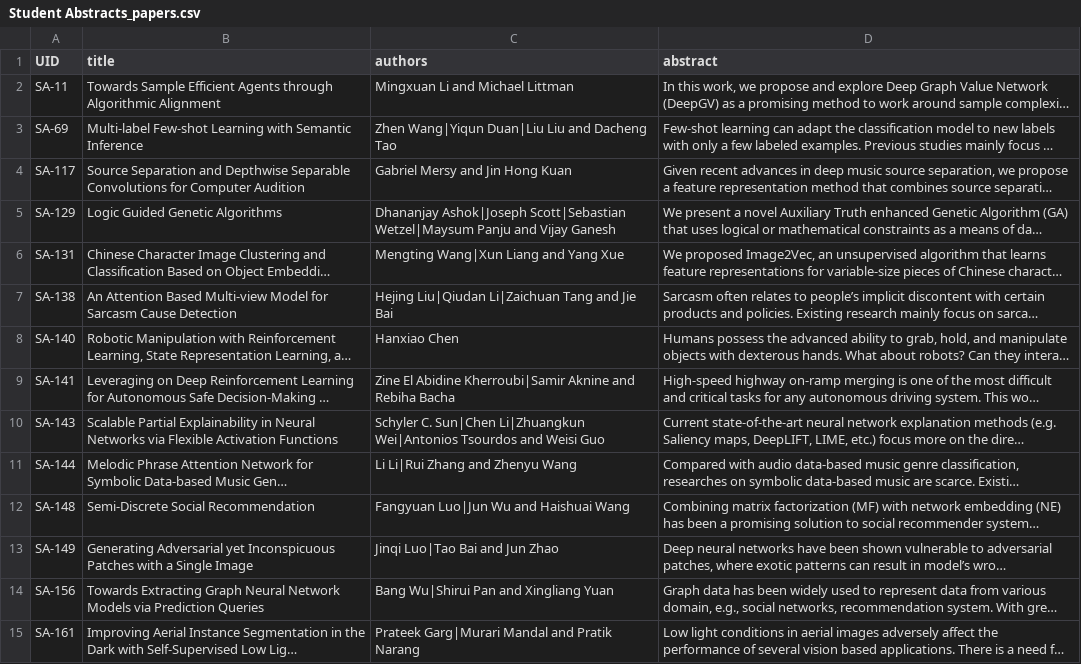
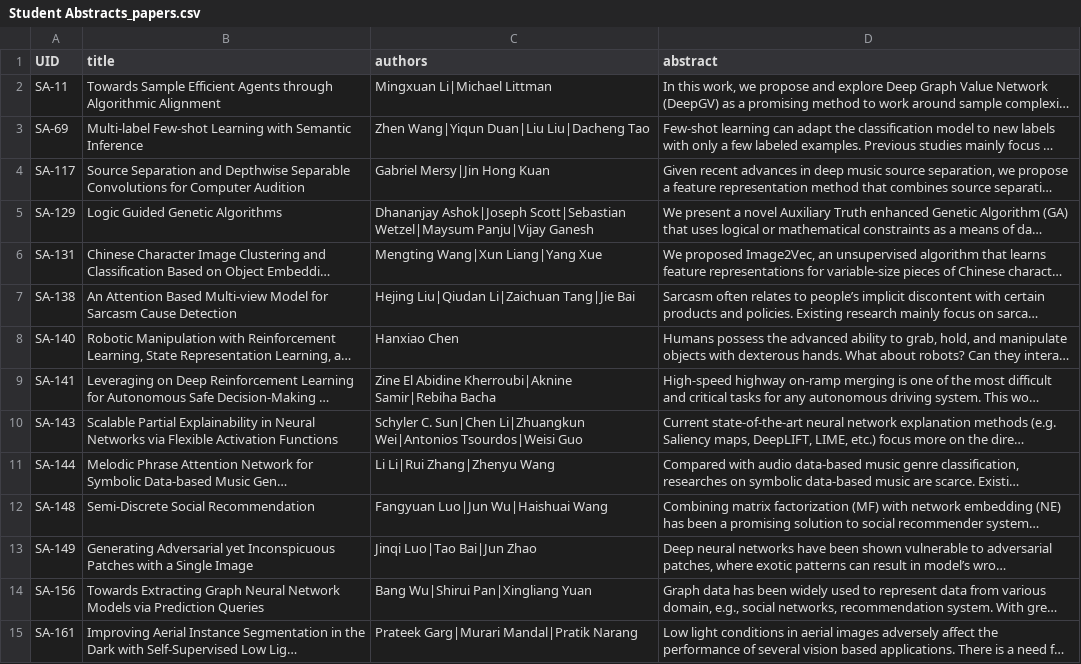
Before and after one commit to teddylfwu/AAAI21-Virtual-Conference, a CSV file: sitedata/Student Abstracts_papers.csv, drawn as a sheet; only a part is shown; long unchanged cells end in …; the diff covers the shown part only; the diff names each change by its address in the sheet, - before the commit and + after, or states it on an @@ line.

Commit message:
check and modified papers information

```diff
--- a/sitedata/Student Abstracts_papers.csv
+++ b/sitedata/Student Abstracts_papers.csv
-C2 (authors): Mingxuan Li and Michael Littman
+C2 (authors): Mingxuan Li|Michael Littman
-C3 (authors): Zhen Wang|Yiqun Duan|Liu Liu and Dacheng Tao
+C3 (authors): Zhen Wang|Yiqun Duan|Liu Liu|Dacheng Tao
-C4 (authors): Gabriel Mersy and Jin Hong Kuan
+C4 (authors): Gabriel Mersy|Jin Hong Kuan
-C5 (authors): …Scott|Sebastian Wetzel|Maysum Panju and Vijay Ganesh
+C5 (authors): …Scott|Sebastian Wetzel|Maysum Panju|Vijay Ganesh
-C6 (authors): Mengting Wang|Xun Liang and Yang Xue
+C6 (authors): Mengting Wang|Xun Liang|Yang Xue
-C7 (authors): Hejing Liu|Qiudan Li|Zaichuan Tang and Jie Bai
+C7 (authors): Hejing Liu|Qiudan Li|Zaichuan Tang|Jie Bai
-C9 (authors): …El Abidine Kherroubi|Samir Aknine and Rebiha Bacha
+C9 (authors): …El Abidine Kherroubi|Aknine Samir|Rebiha Bacha
-C10 (authors): …Li|Zhuangkun Wei|Antonios Tsourdos and Weisi Guo
+C10 (authors): …Li|Zhuangkun Wei|Antonios Tsourdos|Weisi Guo
-C11 (authors): Li Li|Rui Zhang and Zhenyu Wang
+C11 (authors): Li Li|Rui Zhang|Zhenyu Wang
-C12 (authors): Fangyuan Luo|Jun Wu and Haishuai Wang
+C12 (authors): Fangyuan Luo|Jun Wu|Haishuai Wang
-C13 (authors): Jinqi Luo|Tao Bai and Jun Zhao
+C13 (authors): Jinqi Luo|Tao Bai|Jun Zhao
-C14 (authors): Bang Wu|Shirui Pan and Xingliang Yuan
+C14 (authors): Bang Wu|Shirui Pan|Xingliang Yuan
-C15 (authors): Prateek Garg|Murari Mandal and Pratik Narang
+C15 (authors): Prateek Garg|Murari Mandal|Pratik Narang
```
Also changed, not shown: 111 edited cells elsewhere in this file, sitedata/AI for Social Impact Track_papers.csv, sitedata/Demos_papers.csv, 7 other files.
